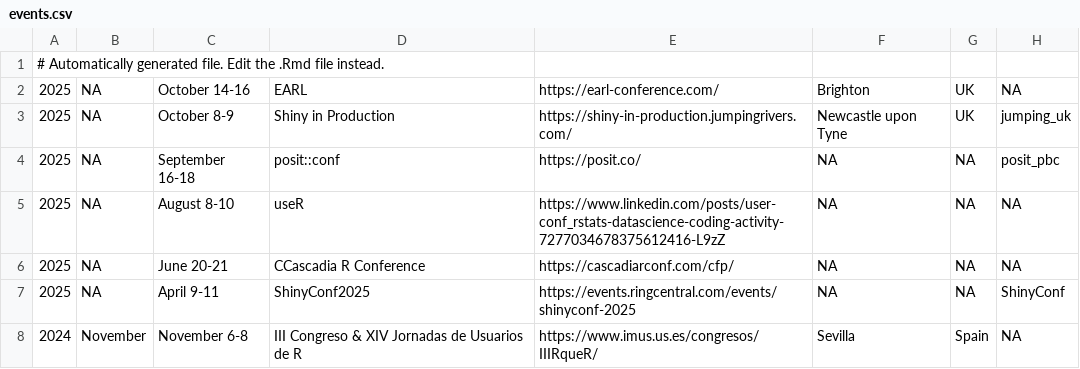
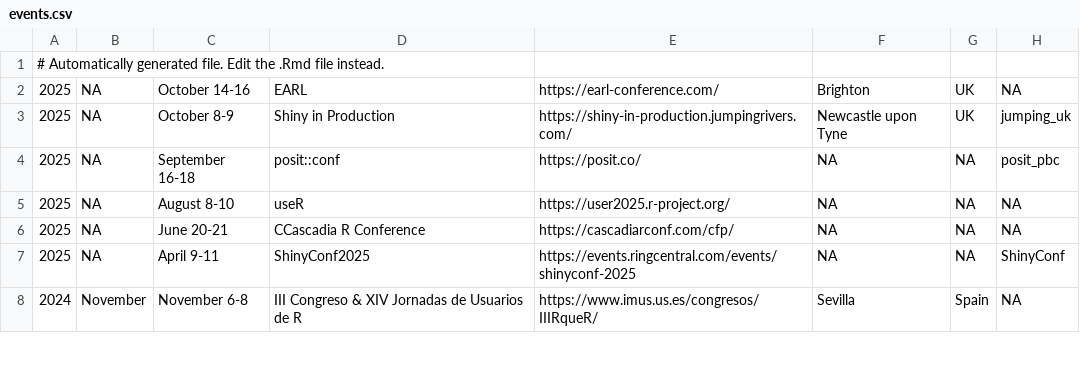
Before and after one commit to jumpingrivers/meetingsR, a CSV file: docs/events.csv, drawn as a sheet; only a part is shown.

```diff
--- a/docs/events.csv
+++ b/docs/events.csv
@@ -4,3 +4,3 @@
 2025,NA,September 16-18,posit::conf,https://posit.co/,NA,NA,posit_pbc
-2025,NA,August 8-10,useR,https://www.linkedin.com/posts/user-conf_rstats-datascience-coding-activity-7277034678375612416-L9zZ,NA,NA,NA
+2025,NA,August 8-10,useR,https://user2025.r-project.org/,NA,NA,NA
 2025,NA,June 20-21,CCascadia R Conference,https://cascadiarconf.com/cfp/,NA,NA,NA
```
Also changed, not shown: 3 other files.
